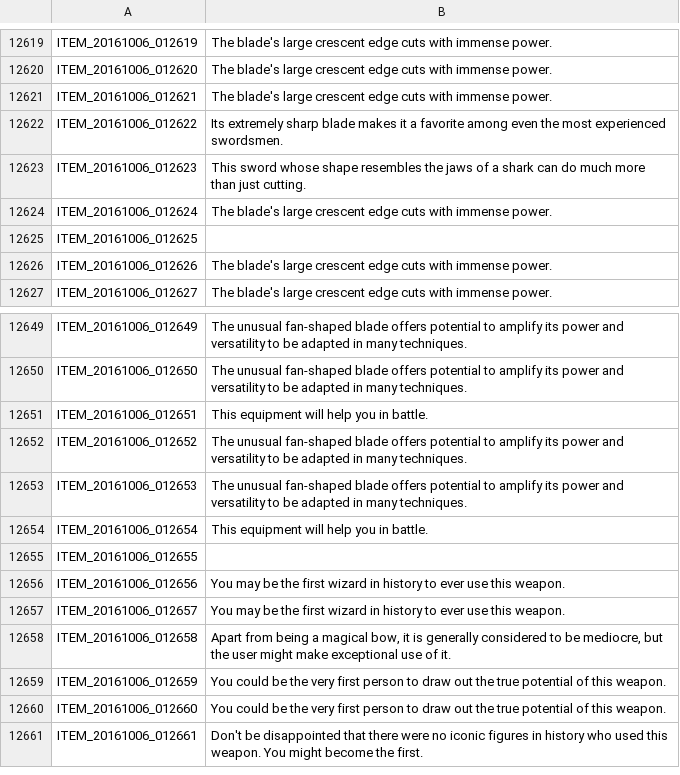
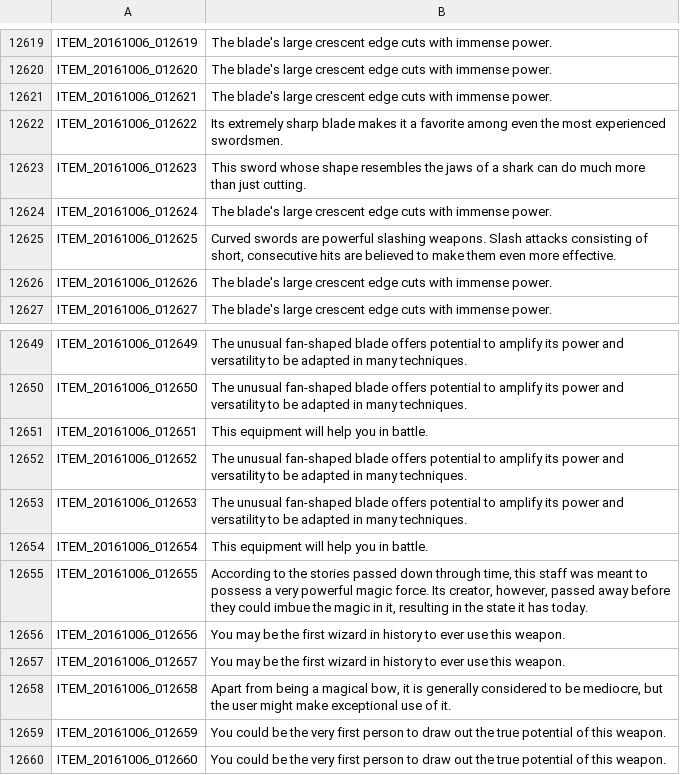
Before and after one commit to Triky313/TreeOfSavior-GermanTranslation, a TSV file: ITEM.tsv, drawn as a sheet; only a part is shown, gaps mark what is left out; the shorter side is filled out with more unchanged rows; the diff covers the shown part only.

```diff
--- a/ITEM.tsv
+++ b/ITEM.tsv
@@ -12624,3 +12624,3 @@ ITEM_20161006_012623	This sword whose shape resembles the jaws of a shark can do
 ITEM_20161006_012624	The blade's large crescent edge cuts with immense power.
-ITEM_20161006_012625	
+ITEM_20161006_012625	Curved swords are powerful slashing weapons. Slash attacks consisting of short, consecutive hits are believed to make them even more effective.	
 ITEM_20161006_012626	The blade's large crescent edge cuts with immense power.
@@ -12654,3 +12654,3 @@ ITEM_20161006_012653	The unusual fan-shaped blade offers potential to amplify it
 ITEM_20161006_012654	This equipment will help you in battle.
-ITEM_20161006_012655	
+ITEM_20161006_012655	According to the stories passed down through time, this staff was meant to possess a very powerful magic force. Its creator, however, passed away before they could imbue the magic in it, resulting in the state it has today.
 ITEM_20161006_012656	You may be the first wizard in history to ever use this weapon.
```
Also changed, not shown: 46 edited cells elsewhere in this file.
